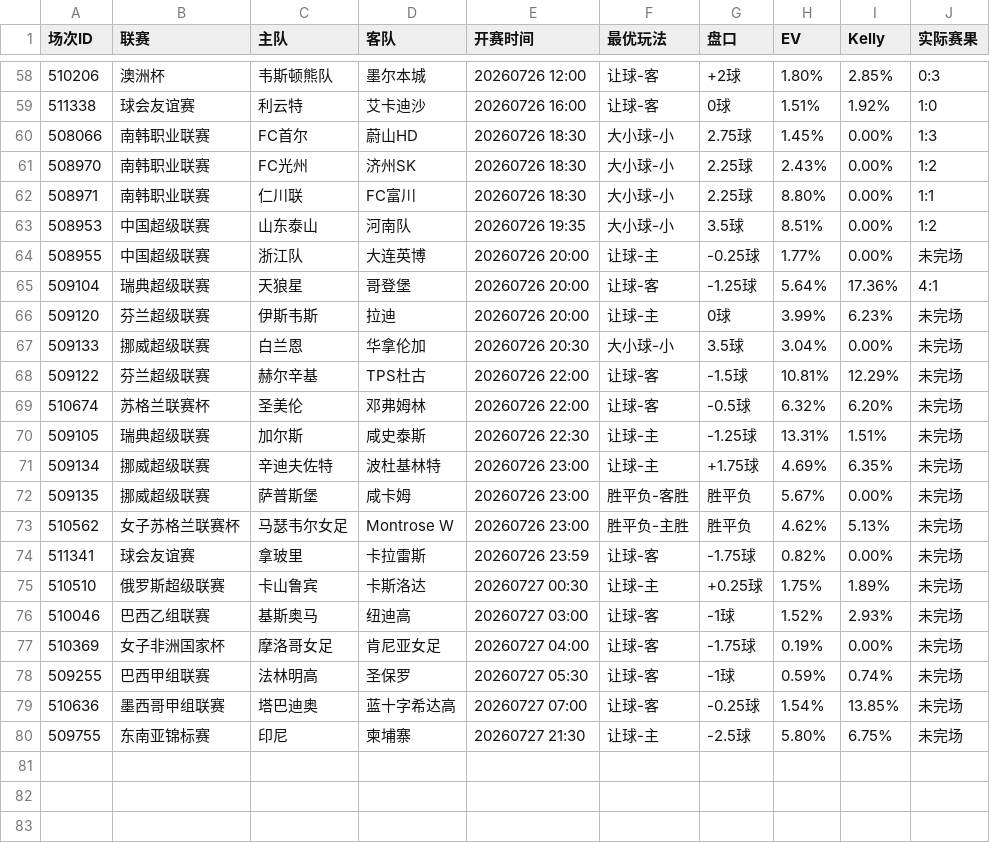
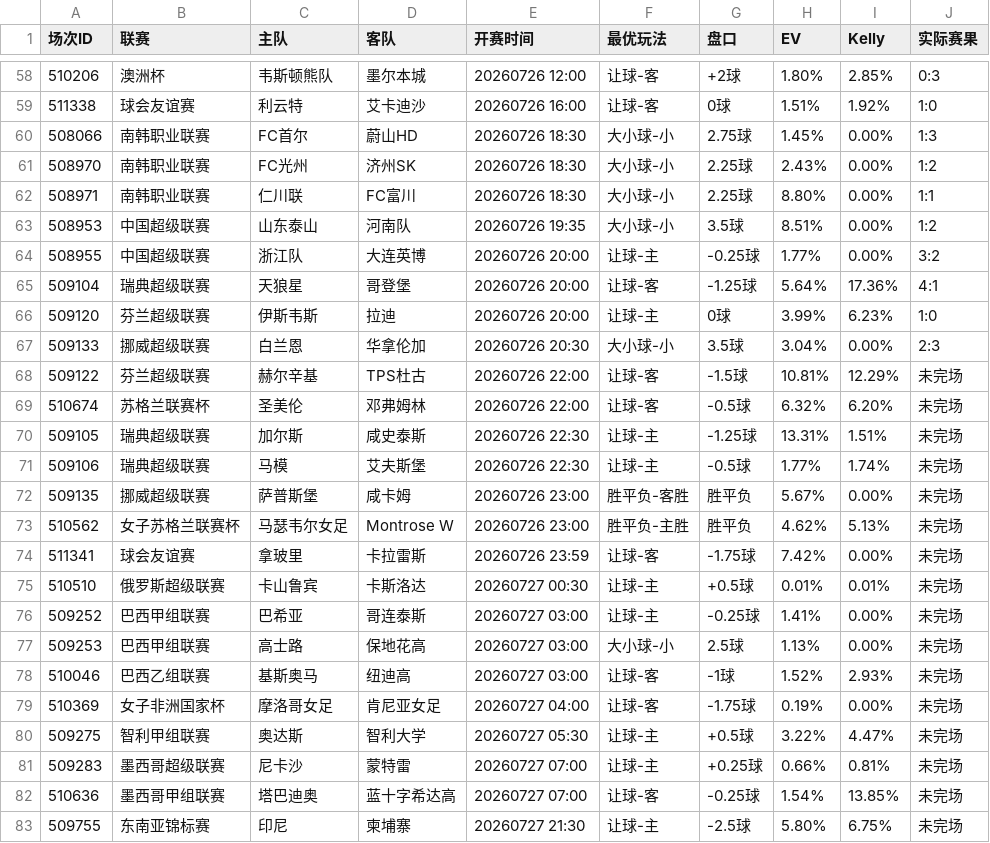
Before and after one commit to 52483588/goal_football_app, a CSV file: scripts/docs/value_matches.csv, drawn as a sheet; only a part is shown, gaps mark what is left out.

```diff
--- a/scripts/docs/value_matches.csv
+++ b/scripts/docs/value_matches.csv
@@ -63,6 +63,6 @@
 508953,中国超级联赛,山东泰山,河南队,20260726 19:35,大小球-小,3.5球,8.51%,0.00%,1:2
-508955,中国超级联赛,浙江队,大连英博,20260726 20:00,让球-主,-0.25球,1.77%,0.00%,未完场
+508955,中国超级联赛,浙江队,大连英博,20260726 20:00,让球-主,-0.25球,1.77%,0.00%,3:2
 509104,瑞典超级联赛,天狼星,哥登堡,20260726 20:00,让球-客,-1.25球,5.64%,17.36%,4:1
-509120,芬兰超级联赛,伊斯韦斯,拉迪,20260726 20:00,让球-主,0球,3.99%,6.23%,未完场
-509133,挪威超级联赛,白兰恩,华拿伦加,20260726 20:30,大小球-小,3.5球,3.04%,0.00%,未完场
+509120,芬兰超级联赛,伊斯韦斯,拉迪,20260726 20:00,让球-主,0球,3.99%,6.23%,1:0
+509133,挪威超级联赛,白兰恩,华拿伦加,20260726 20:30,大小球-小,3.5球,3.04%,0.00%,2:3
 509122,芬兰超级联赛,赫尔辛基,TPS杜古,20260726 22:00,让球-客,-1.5球,10.81%,12.29%,未完场
@@ -70,10 +70,13 @@
 509105,瑞典超级联赛,加尔斯,咸史泰斯,20260726 22:30,让球-主,-1.25球,13.31%,1.51%,未完场
-509134,挪威超级联赛,辛迪夫佐特,波杜基林特,20260726 23:00,让球-主,+1.75球,4.69%,6.35%,未完场
+509106,瑞典超级联赛,马模,艾夫斯堡,20260726 22:30,让球-主,-0.5球,1.77%,1.74%,未完场
 509135,挪威超级联赛,萨普斯堡,咸卡姆,20260726 23:00,胜平负-客胜,胜平负,5.67%,0.00%,未完场
 510562,女子苏格兰联赛杯,马瑟韦尔女足,Montrose W,20260726 23:00,胜平负-主胜,胜平负,4.62%,5.13%,未完场
-511341,球会友谊赛,拿玻里,卡拉雷斯,20260726 23:59,让球-客,-1.75球,0.82%,0.00%,未完场
-510510,俄罗斯超级联赛,卡山鲁宾,卡斯洛达,20260727 00:30,让球-主,+0.25球,1.75%,1.89%,未完场
+511341,球会友谊赛,拿玻里,卡拉雷斯,20260726 23:59,让球-客,-1.75球,7.42%,0.00%,未完场
+510510,俄罗斯超级联赛,卡山鲁宾,卡斯洛达,20260727 00:30,让球-主,+0.5球,0.01%,0.01%,未完场
+509252,巴西甲组联赛,巴希亚,哥连泰斯,20260727 03:00,让球-主,-0.25球,1.41%,0.00%,未完场
+509253,巴西甲组联赛,高士路,保地花高,20260727 03:00,大小球-小,2.5球,1.13%,0.00%,未完场
 510046,巴西乙组联赛,基斯奥马,纽迪高,20260727 03:00,让球-客,-1球,1.52%,2.93%,未完场
 510369,女子非洲国家杯,摩洛哥女足,肯尼亚女足,20260727 04:00,让球-客,-1.75球,0.19%,0.00%,未完场
-509255,巴西甲组联赛,法林明高,圣保罗,20260727 05:30,让球-客,-1球,0.59%,0.74%,未完场
+509275,智利甲组联赛,奥达斯,智利大学,20260727 05:30,让球-主,+0.5球,3.22%,4.47%,未完场
+509283,墨西哥超级联赛,尼卡沙,蒙特雷,20260727 07:00,让球-主,+0.25球,0.66%,0.81%,未完场
 510636,墨西哥甲组联赛,塔巴迪奥,蓝十字希达高,20260727 07:00,让球-客,-0.25球,1.54%,13.85%,未完场
```
Also changed, not shown: scores_now.csv, scripts/docs/stats.csv, 8 other files.
